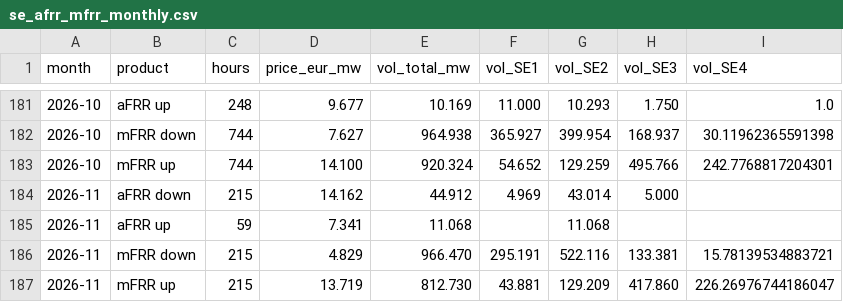
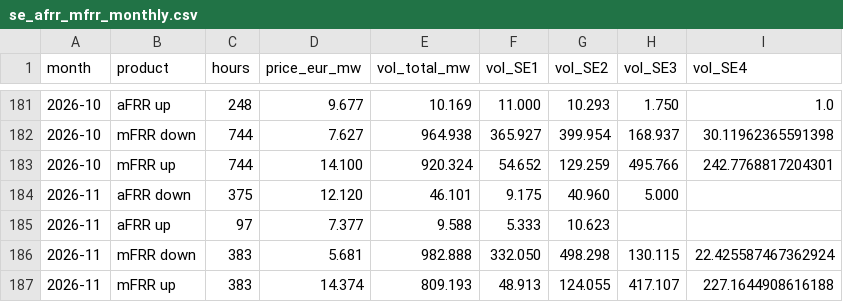
Before and after one commit to bouncyenergy/Private_Bouncy, a CSV file: data/saturation/se_afrr_mfrr_monthly.csv, drawn as a sheet; only a part is shown, gaps mark what is left out.

```diff
--- a/data/saturation/se_afrr_mfrr_monthly.csv
+++ b/data/saturation/se_afrr_mfrr_monthly.csv
@@ -183,5 +183,5 @@ month,product,hours,price_eur_mw,vol_total_mw,vol_SE1,vol_SE2,vol_SE3,vol_SE4
 2026-10,mFRR up,744,14.100,920.324,54.652,129.259,495.766,242.7768817204301
-2026-11,aFRR down,215,14.162,44.912,4.969,43.014,5.000,
-2026-11,aFRR up,59,7.341,11.068,,11.068,,
-2026-11,mFRR down,215,4.829,966.470,295.191,522.116,133.381,15.78139534883721
-2026-11,mFRR up,215,13.719,812.730,43.881,129.209,417.860,226.26976744186047
+2026-11,aFRR down,375,12.120,46.101,9.175,40.960,5.000,
+2026-11,aFRR up,97,7.377,9.588,5.333,10.623,,
+2026-11,mFRR down,383,5.681,982.888,332.050,498.298,130.115,22.425587467362924
+2026-11,mFRR up,383,14.374,809.193,48.913,124.055,417.107,227.1644908616188
```
Also changed, not shown: data/saturation/zone_year_metrics.csv, 1 other file.
